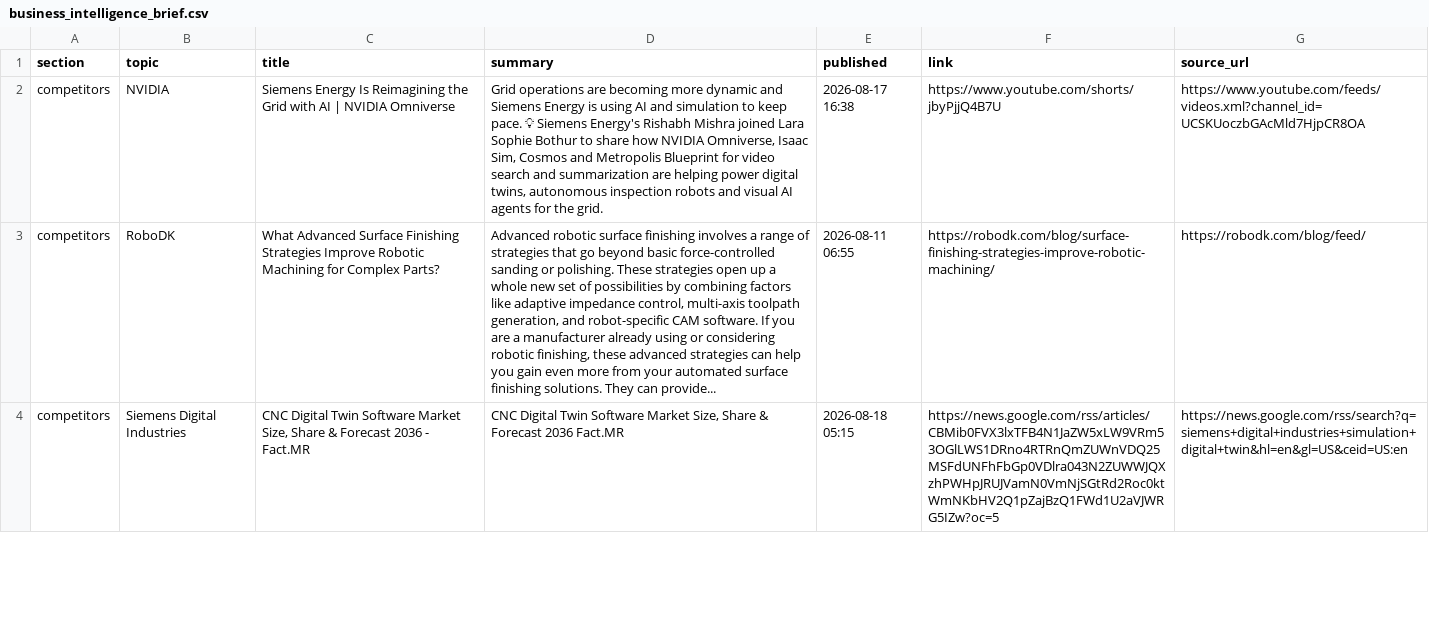
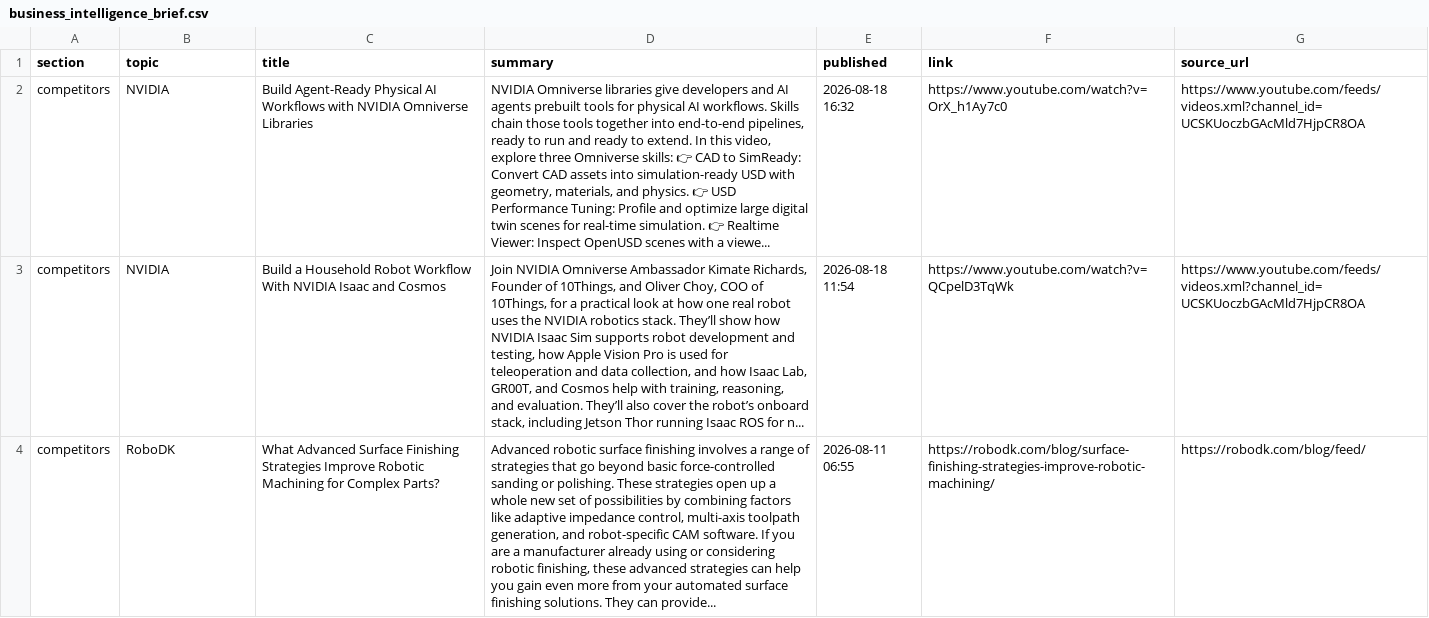
Before and after one commit to CesarOrdazV/SimulationNews, a CSV file: business_intelligence_brief.csv, drawn as a sheet; only a part is shown; removed rows and columns are numbered as before the commit, all else as after; the diff covers the shown part only; the diff names each change by its address in the sheet, - before the commit and + after, or states it on an @@ line.

```diff
--- a/business_intelligence_brief.csv
+++ b/business_intelligence_brief.csv
-C2 (title): Siemens Energy Is Reimagining the Grid with AI | NVIDIA Omniverse
+C2 (title): Build Agent-Ready Physical AI Workflows with NVIDIA Omniverse Libraries
-D2 (summary): Grid operations are becoming more dynamic and Siemens Energy is using AI and simulation to keep pace. 💡 Siemens Energy's Rishabh Mishra joined Lara Sophie Bothur to share how NVIDIA Omniverse, Isaac Sim, Cosmos and Metropolis Blueprint for video search and summarization are helping power digital twins, autonomous inspection robots and visual AI agents for the grid.
+D2 (summary): NVIDIA Omniverse libraries give developers and AI agents prebuilt tools for physical AI workflows. Skills chain those tools together into end-to-end pipelines, ready to run and ready to extend. In this video, explore three Omniverse skills: 👉 CAD to SimReady: Convert CAD assets into simulation-ready USD with geometry, materials, and physics. 👉 USD Performance Tuning: Profile and optimize large digital twin scenes for real-time simulation. 👉 Realtime Viewer: Inspect OpenUSD scenes with a viewe...
-E2 (published): 2026-08-17 16:38
+E2 (published): 2026-08-18 16:32
-F2 (link): https://www.youtube.com/shorts/jbyPjjQ4B7U
+F2 (link): https://www.youtube.com/watch?v=OrX_h1Ay7c0
+row 3: competitors | NVIDIA | Build a Household Robot Workflow With NVIDIA Isaac and Cosmos | Join NVIDIA Omniverse Ambassador Kimate Richards, Founder of 10Things, and Oliver Choy, COO of 10Things, for a practical look at how one real robot uses the NVIDIA robotics stack. They’ll show how NVIDIA Isaac Sim supports robot development and testing, how Apple Vision Pro is used for teleoperation and data collection, and how Isaac Lab, GR00T, and Cosmos help with training, reasoning, and evaluation. They’ll also cover the robot’s onboard stack, including Jetson Thor running Isaac ROS for n... | 2026-08-18 11:54 | https://www.youtube.com/watch?v=QCpelD3TqWk | https://www.youtube.com/feeds/videos.xml?channel_id=UCSKUoczbGAcMld7HjpCR8OA
-row 4: competitors | Siemens Digital Industries | CNC Digital Twin Software Market Size, Share & Forecast 2036 - Fact.MR | CNC Digital Twin Software Market Size, Share & Forecast 2036 Fact.MR | 2026-08-18 05:15 | https://news.google.com/rss/articles/CBMib0FVX3lxTFB4N1JaZW5xLW9VRm53OGlLWS1DRno4RTRnQmZUWnVDQ25MSFdUNFhFbGp0VDlra043N2ZUWWJQXzhPWHpJRUJVamN0VmNjSGtRd2Roc0ktWmNKbHV2Q1pZajBzQ1FWd1U2aVJWRG5IZw?oc=5 | https://news.google.com/rss/search?q=siemens+digital+industries+simulation+digital+twin&hl=en&gl=US&ceid=US:en
```
Also changed, not shown: 3 added rows, 1 removed row and 29 edited cells elsewhere in this file, 4 other files.
